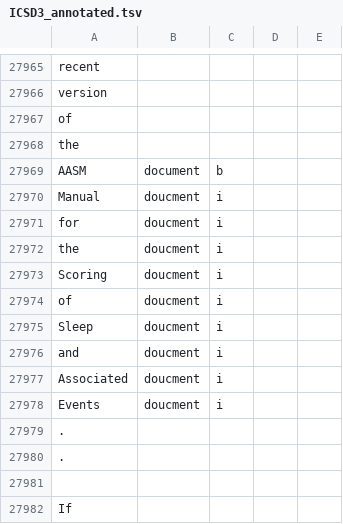
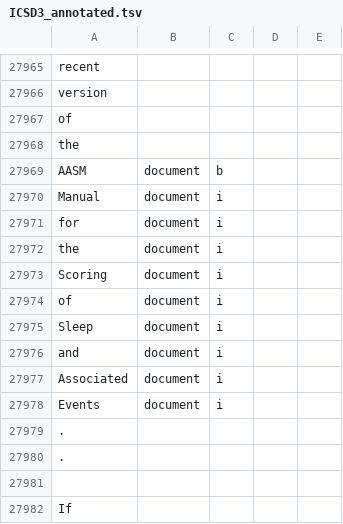
Before and after one commit to liseche/kg_sleep_apnea, a TSV file: ICSD3_annotated.tsv, drawn as a sheet; only a part is shown, gaps mark what is left out; the diff names each change by its address in the sheet, - before the commit and + after, or states it on an @@ line.

Commit message:
fix typos in icsd3 annotation, bugfix performance script

```diff
--- a/ICSD3_annotated.tsv
+++ b/ICSD3_annotated.tsv
-B27970:B27978: doucment
+B27970:B27978: document
```
Also changed, not shown: 4 other files.
